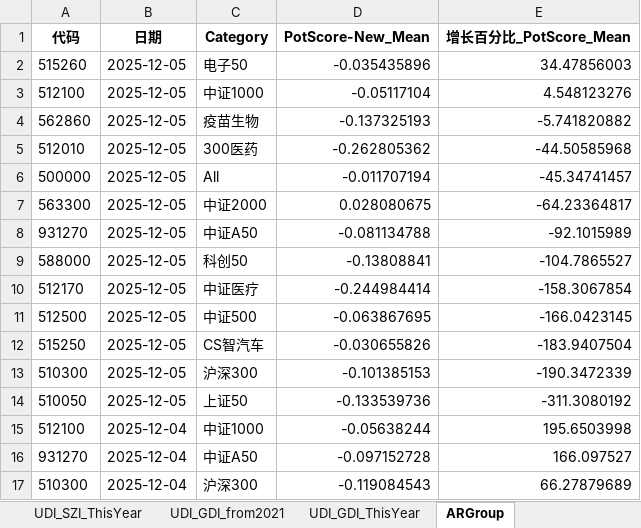
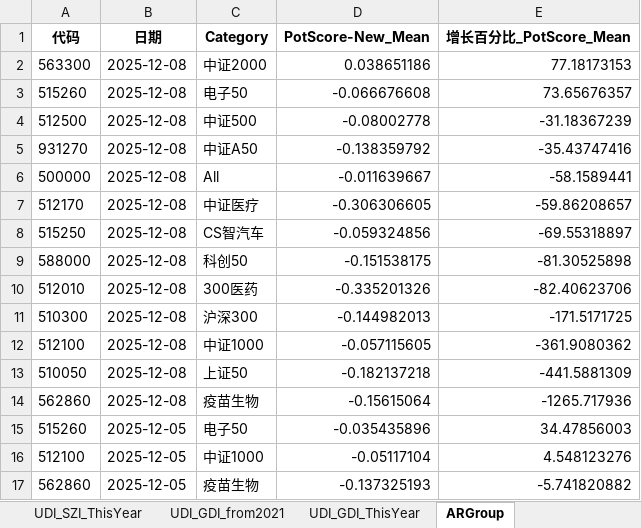
Before and after one commit to digital-era/AIPEMarketData, an Excel workbook: data/AIPEMarketData.xlsx, sheet ARGroup, drawn as a sheet; only a part is shown; the shorter side is filled out with more unchanged rows; values as stored, in another font and other column widths than the file's, no borders; the diff names each change by its address in the sheet, - before the commit and + after, or states it on an @@ line.

```diff
--- a/data/AIPEMarketData.xlsx (sheet ARGroup)
+++ b/data/AIPEMarketData.xlsx (sheet ARGroup)
+row 2: 563300 | 2025-12-08 | 中证2000 | 0.038651186 | 77.18173153
+row 3: 515260 | 2025-12-08 | 电子50 | -0.066676608 | 73.65676357
+row 4: 512500 | 2025-12-08 | 中证500 | -0.08002778 | -31.18367239
+row 5: 931270 | 2025-12-08 | 中证A50 | -0.138359792 | -35.43747416
+row 6: 500000 | 2025-12-08 | All | -0.011639667 | -58.1589441
+row 7: 512170 | 2025-12-08 | 中证医疗 | -0.306306605 | -59.86208657
+row 8: 515250 | 2025-12-08 | CS智汽车 | -0.059324856 | -69.55318897
+row 9: 588000 | 2025-12-08 | 科创50 | -0.151538175 | -81.30525898
+row 10: 512010 | 2025-12-08 | 300医药 | -0.335201326 | -82.40623706
+row 11: 510300 | 2025-12-08 | 沪深300 | -0.144982013 | -171.5171725
+row 12: 512100 | 2025-12-08 | 中证1000 | -0.057115605 | -361.9080362
+row 13: 510050 | 2025-12-08 | 上证50 | -0.182137218 | -441.5881309
+row 14: 562860 | 2025-12-08 | 疫苗生物 | -0.15615064 | -1265.717936
```
Also changed, not shown: sheet DistributeHotIndustry, sheet PriceThisYearChange, sheet TopStockInTopPotScore, sheet PriceChangeFrom2021, sheet TopStockIn5DaysMainFund, sheet ShareChangeFrom2021, 7 more sheets, 15 other files.
